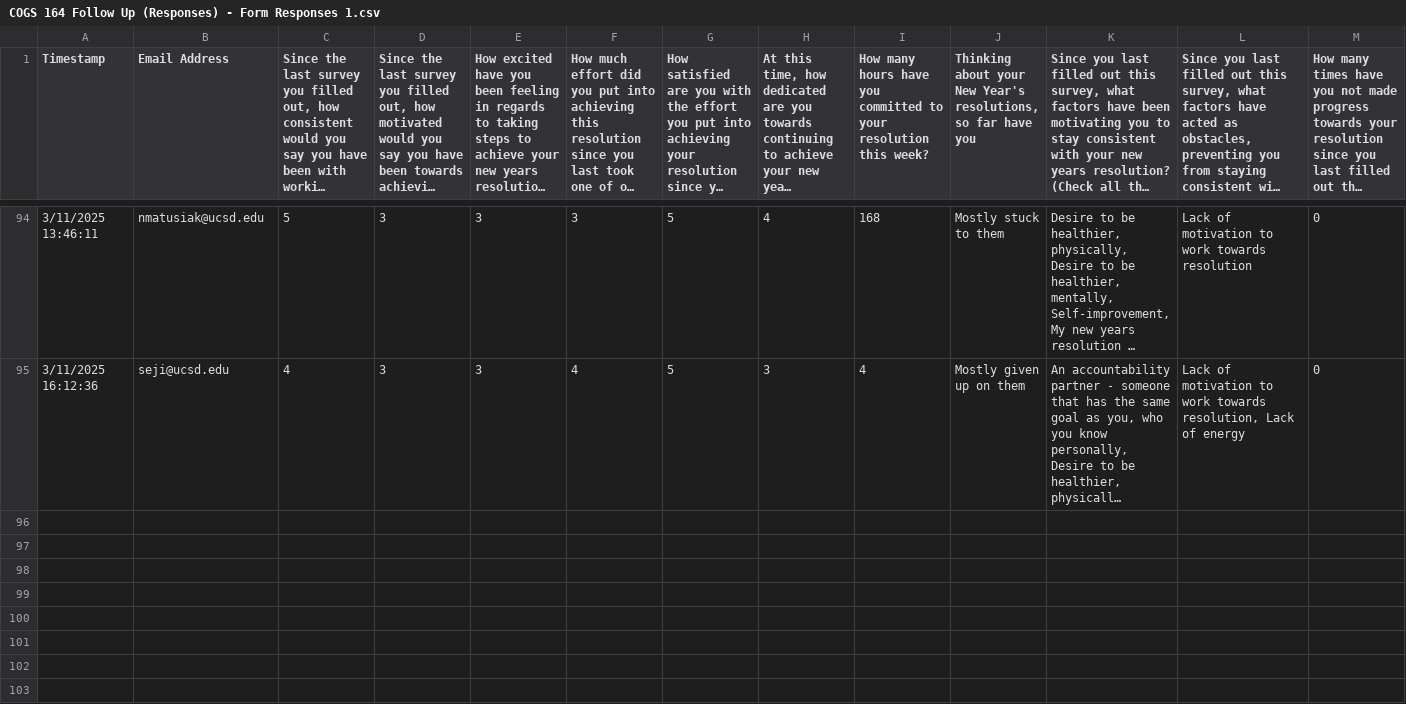
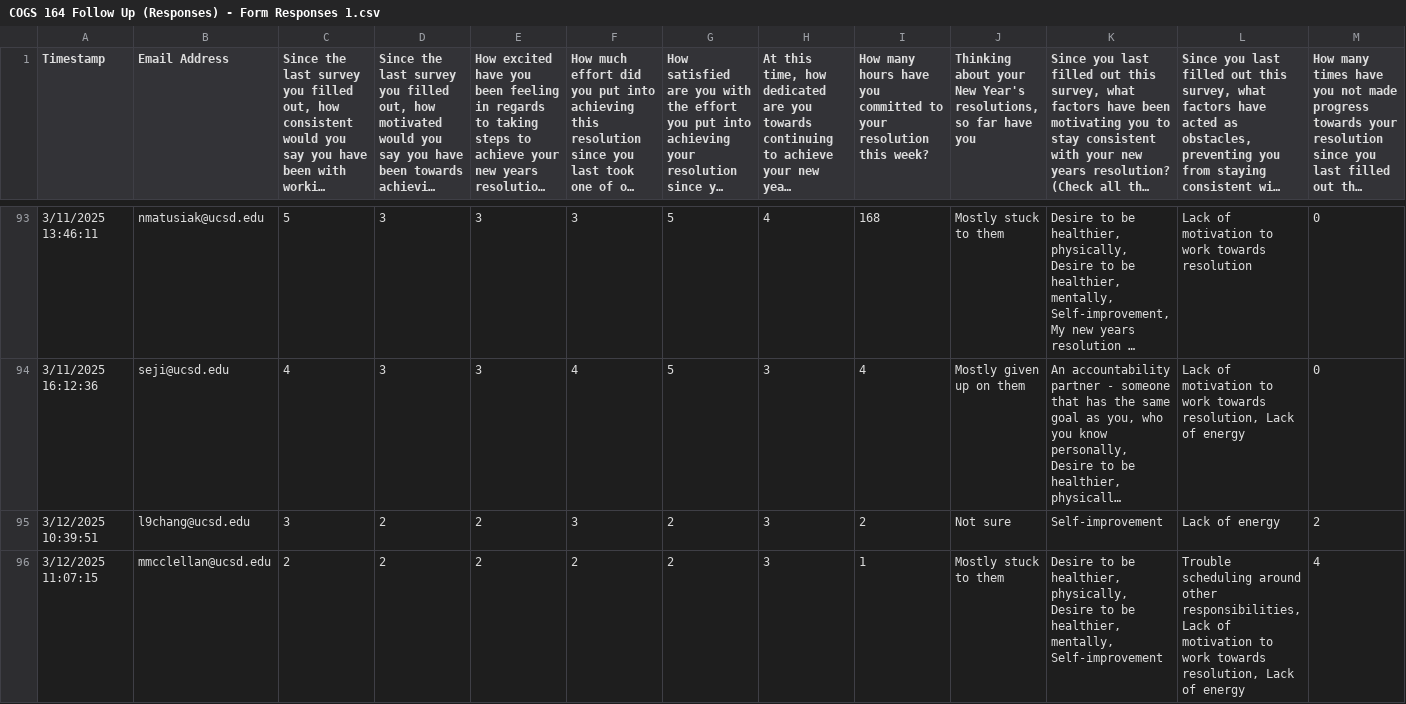
Before and after one commit to conxie/COGS164_NY_Resolution, a CSV file: COGS 164 Follow Up (Responses) - Form Responses 1.csv, drawn as a sheet; only a part is shown, gaps mark what is left out; long unchanged cells end in …; rows hold the shown columns only; the diff covers the shown part only; the diff names each change by its address in the sheet, - before the commit and + after, or states it on an @@ line.

```diff
--- a/COGS 164 Follow Up (Responses) - Form Responses 1.csv
+++ b/COGS 164 Follow Up (Responses) - Form Responses 1.csv
+row 95: 3/12/2025 10:39:51 | l9chang@ucsd.edu | 3 | 2 | 2 | 3 | 2 | 3 | 2 | Not sure | Self-improvement | Lack of energy | 2
+row 96: 3/12/2025 11:07:15 | mmcclellan@ucsd.edu | 2 | 2 | 2 | 2 | 2 | 3 | 1 | Mostly stuck to them | Desire to be healthier, physically, Desire to be healthier, mentally, Self-improvement | Trouble scheduling around other responsibilities, Lack of motivation to work towards resolution, Lack of energy | 4
```
Also changed, not shown: 4 added rows and 1 removed row elsewhere in this file, 2 other files.
